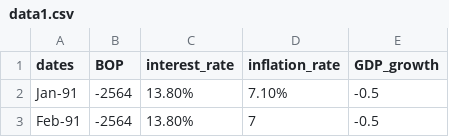
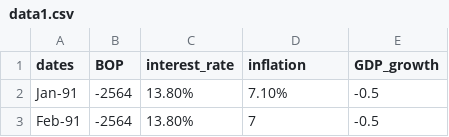
Before and after one commit to Vinitsingh21/data.csv, a CSV file: data1.csv, drawn as a sheet; only a part is shown.

Commit message:
Update data1.csv

```diff
--- a/data1.csv
+++ b/data1.csv
@@ -1,2 +1,2 @@
-dates,BOP,interest_rate,inflation_rate,GDP_growth
+dates,BOP,interest_rate,inflation,GDP_growth
 Jan-91,-2564,13.80%,7.10%,-0.5
```
